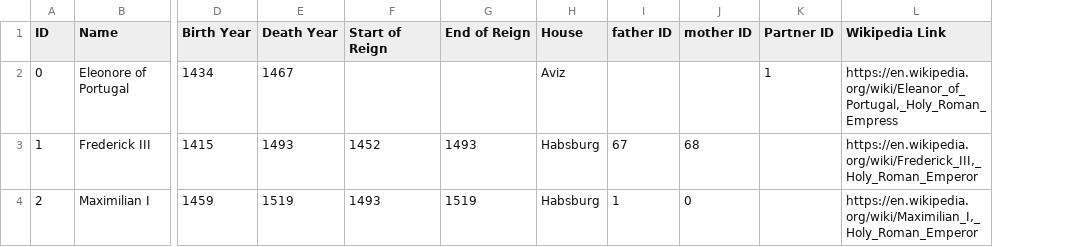
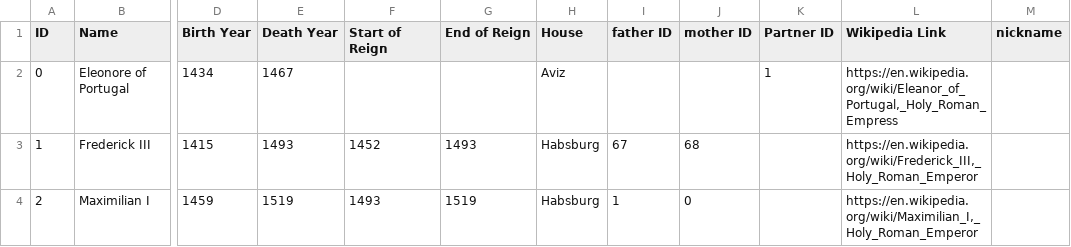
Before and after one commit to OKuijpers/royal_family_tree, a CSV file: family_tree_v2.csv, drawn as a sheet; only a part is shown, gaps mark what is left out; the diff covers the shown part only; the diff names each change by its address in the sheet, - before the commit and + after, or states it on an @@ line.

Commit message:
- added nicknames

```diff
--- a/family_tree_v2.csv
+++ b/family_tree_v2.csv
+column M (nickname), empty
```
Also changed, not shown: 23 edited cells elsewhere in this file, 2 other files.
